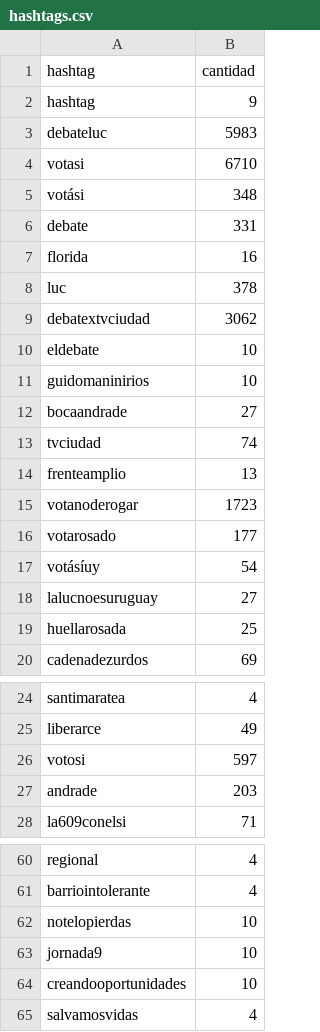
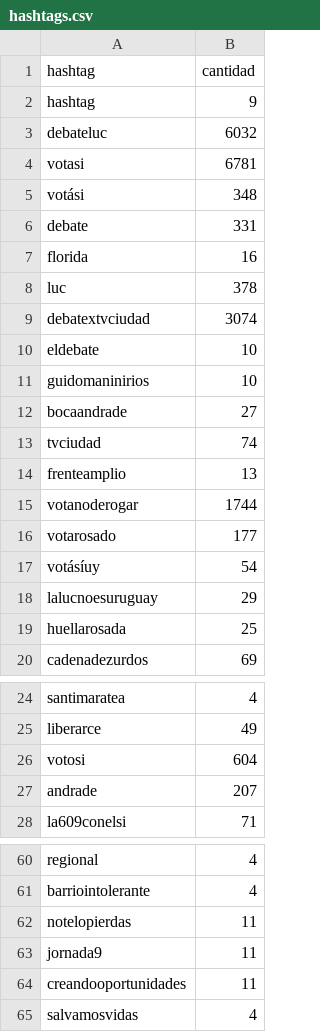
Before and after one commit to verdierdiego/debate-luc, a CSV file: hashtags.csv, drawn as a sheet; only a part is shown, gaps mark what is left out; the diff covers the shown part only.

```diff
--- a/hashtags.csv
+++ b/hashtags.csv
@@ -2,4 +2,4 @@ hashtag,cantidad
 hashtag,9
-debateluc,5983
-votasi,6710
+debateluc,6032
+votasi,6781
 votási,348
@@ -8,3 +8,3 @@ florida,16
 luc,378
-debatextvciudad,3062
+debatextvciudad,3074
 eldebate,10
@@ -14,6 +14,6 @@ tvciudad,74
 frenteamplio,13
-votanoderogar,1723
+votanoderogar,1744
 votarosado,177
 votásíuy,54
-lalucnoesuruguay,27
+lalucnoesuruguay,29
 huellarosada,25
@@ -25,4 +25,4 @@ santimaratea,4
 liberarce,49
-votosi,597
-andrade,203
+votosi,604
+andrade,207
 la609conelsi,71
@@ -61,5 +61,5 @@ regional,4
 barriointolerante,4
-notelopierdas,10
-jornada9,10
-creandooportunidades,10
+notelopierdas,11
+jornada9,11
+creandooportunidades,11
 salvamosvidas,4
```
Also changed, not shown: 1 added row and 13 edited cells elsewhere in this file, menciones.csv, usuarios.csv, 5 other files.
